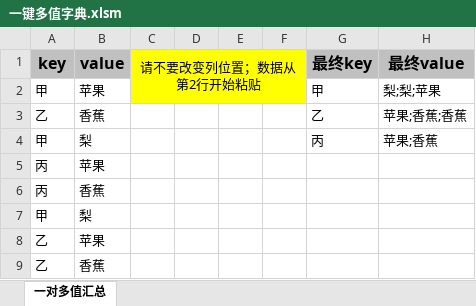
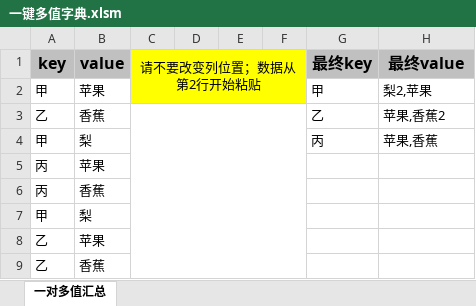
Before and after one commit to code4101/MyExcel, an Excel workbook: 一键多值字典/一键多值字典.xlsm, sheet 一对多值汇总, drawn as a sheet; values as stored, in another font and other column widths than the file's, no borders; charts and pictures not drawn; the diff names each change by its address in the sheet, - before the commit and + after, or states it on an @@ line.

Commit message:
一键多值字典工具整理完毕

```diff
--- a/一键多值字典/一键多值字典.xlsm (sheet 一对多值汇总)
+++ b/一键多值字典/一键多值字典.xlsm (sheet 一对多值汇总)
-H2 (最终value): 梨;梨;苹果
+H2 (最终value): 梨2,苹果
+C3:F9 merged
-H3 (最终value): 苹果;香蕉;香蕉
+H3 (最终value): 苹果,香蕉2
-H4 (最终value): 苹果;香蕉
+H4 (最终value): 苹果,香蕉
```
Also changed, not shown: charts or pictures, 2 other files.
